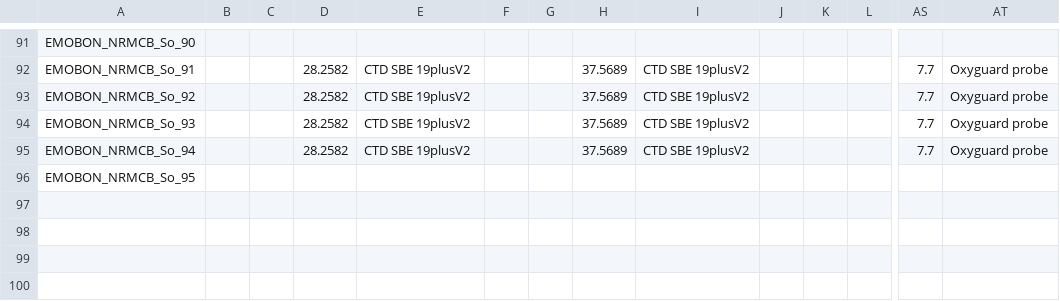
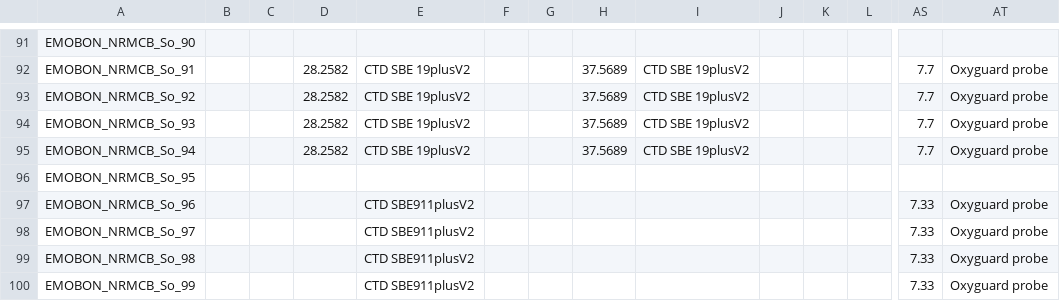
Before and after one commit to emo-bon/emo-bon-data-validation, a CSV file: validated-data/logsheets/NRMCB_soft_sediment_measured_validated.csv, drawn as a sheet; only a part is shown, gaps mark what is left out; rows hold the shown columns only; the diff names each change by its address in the sheet, - before the commit and + after, or states it on an @@ line.

```diff
--- a/validated-data/logsheets/NRMCB_soft_sediment_measured_validated.csv
+++ b/validated-data/logsheets/NRMCB_soft_sediment_measured_validated.csv
+row 97: EMOBON_NRMCB_So_96 |  |  |  | CTD SBE911plusV2 |  |  |  |  |  |  |  | 7.33 | Oxyguard probe
+row 98: EMOBON_NRMCB_So_97 |  |  |  | CTD SBE911plusV2 |  |  |  |  |  |  |  | 7.33 | Oxyguard probe
+row 99: EMOBON_NRMCB_So_98 |  |  |  | CTD SBE911plusV2 |  |  |  |  |  |  |  | 7.33 | Oxyguard probe
+row 100: EMOBON_NRMCB_So_99 |  |  |  | CTD SBE911plusV2 |  |  |  |  |  |  |  | 7.33 | Oxyguard probe
```
Also changed, not shown: validated-data/logsheets/NRMCB_soft_sediment_sampling_validated.csv, validated-data/logsheets/OOB_soft_sediment_measured_validated.csv, 20 other files.
